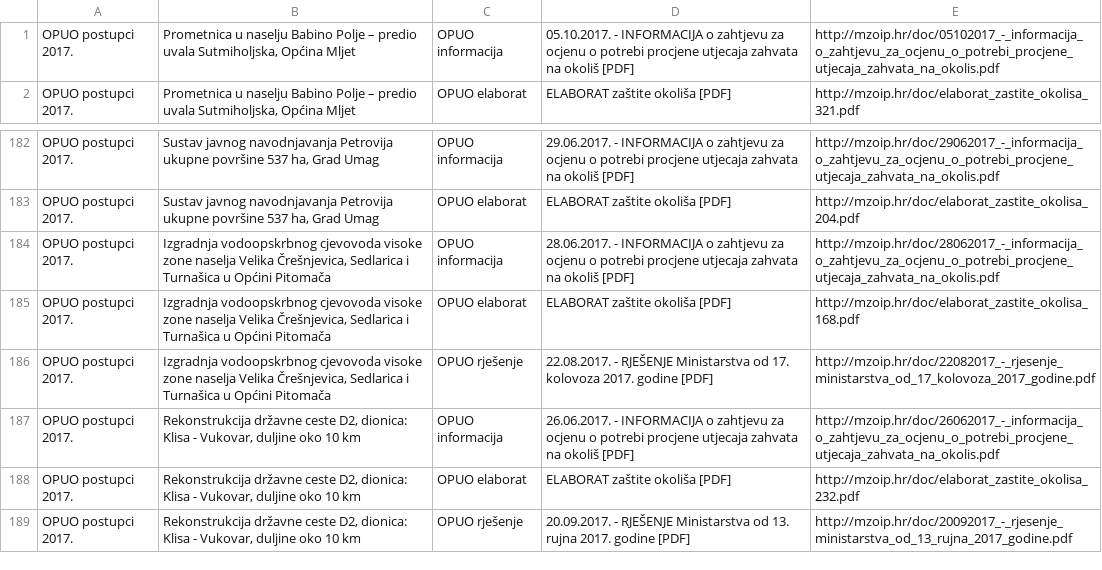
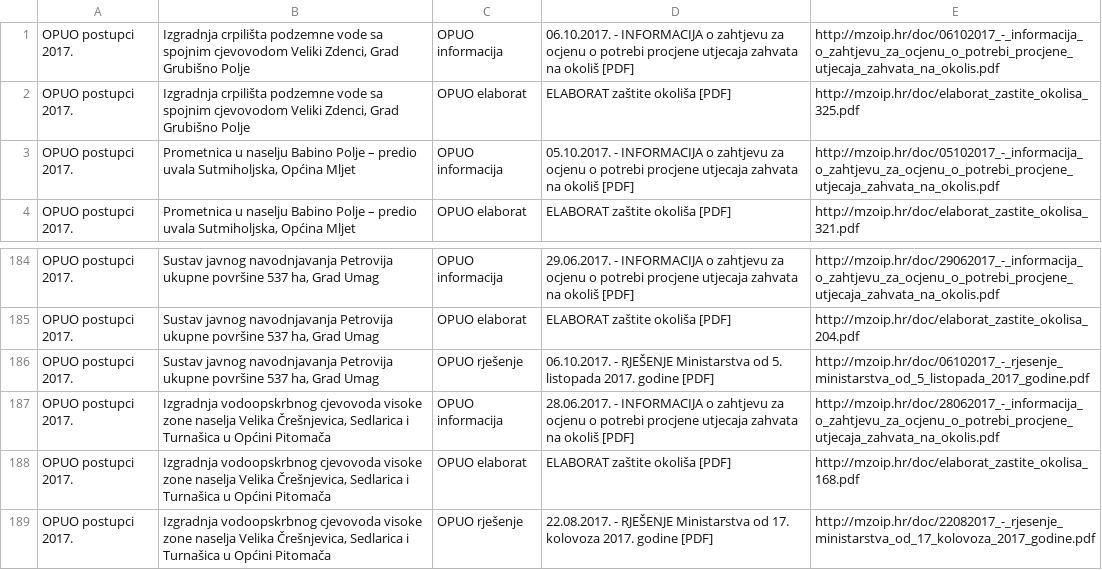
Before and after one commit to udruga-biom/puo-arhiva, a TSV file: opuo.tsv, drawn as a sheet; only a part is shown, gaps mark what is left out; the shorter side is filled out with more unchanged rows.

Commit message:
2017-10-07

```diff
--- a/opuo.tsv
+++ b/opuo.tsv
@@ -1 +1,3 @@
+OPUO postupci 2017.	Izgradnja crpilišta podzemne vode sa spojnim cjevovodom Veliki Zdenci, Grad Grubišno Polje	OPUO informacija	06.10.2017. - INFORMACIJA o zahtjevu za ocjenu o potrebi procjene utjecaja zahvata na okoliš [PDF]	http://mzoip.hr/doc/06102017_-_informacija_o_zahtjevu_za_ocjenu_o_potrebi_procjene_utjecaja_zahvata_na_okolis.pdf
+OPUO postupci 2017.	Izgradnja crpilišta podzemne vode sa spojnim cjevovodom Veliki Zdenci, Grad Grubišno Polje	OPUO elaborat	ELABORAT zaštite okoliša [PDF]	http://mzoip.hr/doc/elaborat_zastite_okolisa_325.pdf
 OPUO postupci 2017.	Prometnica u naselju Babino Polje – predio uvala Sutmiholjska, Općina Mljet	OPUO informacija	05.10.2017. - INFORMACIJA o zahtjevu za ocjenu o potrebi procjene utjecaja zahvata na okoliš [PDF]	http://mzoip.hr/doc/05102017_-_informacija_o_zahtjevu_za_ocjenu_o_potrebi_procjene_utjecaja_zahvata_na_okolis.pdf
@@ -183,2 +185,3 @@ OPUO postupci 2017.	Sustav javnog navodnjavanja Petrovija ukupne površine 537 h
 OPUO postupci 2017.	Sustav javnog navodnjavanja Petrovija ukupne površine 537 ha, Grad Umag	OPUO elaborat	ELABORAT zaštite okoliša [PDF]	http://mzoip.hr/doc/elaborat_zastite_okolisa_204.pdf
+OPUO postupci 2017.	Sustav javnog navodnjavanja Petrovija ukupne površine 537 ha, Grad Umag	OPUO rješenje	06.10.2017. - RJEŠENJE Ministarstva od 5. listopada 2017. godine [PDF]	http://mzoip.hr/doc/06102017_-_rjesenje_ministarstva_od_5_listopada_2017_godine.pdf
 OPUO postupci 2017.	Izgradnja vodoopskrbnog cjevovoda visoke zone naselja Velika Črešnjevica, Sedlarica i Turnašica u Općini Pitomača	OPUO informacija	28.06.2017. - INFORMACIJA o zahtjevu za ocjenu o potrebi procjene utjecaja zahvata na okoliš [PDF]	http://mzoip.hr/doc/28062017_-_informacija_o_zahtjevu_za_ocjenu_o_potrebi_procjene_utjecaja_zahvata_na_okolis.pdf
```
